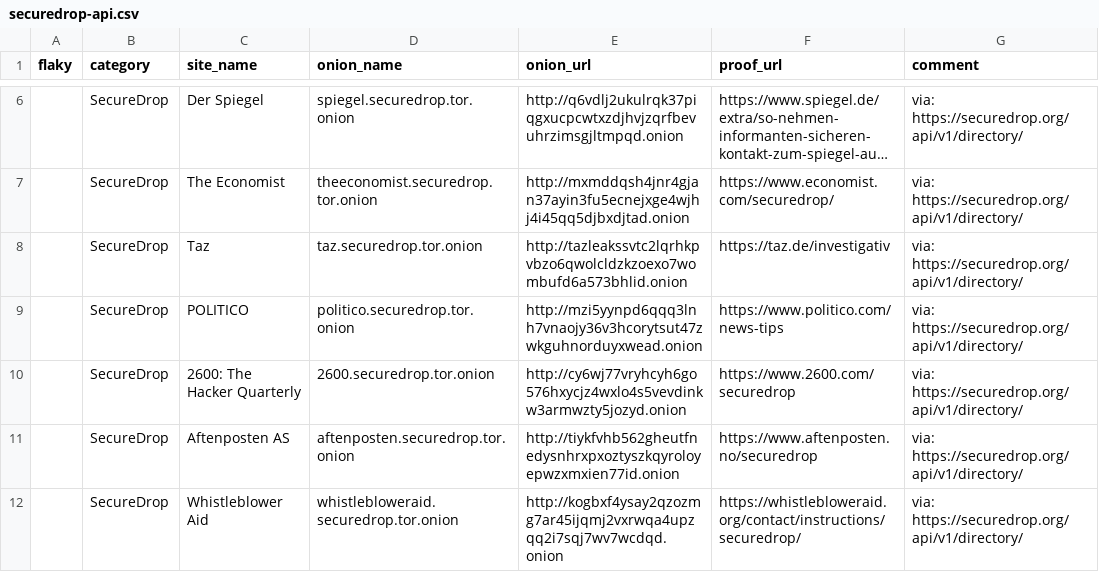
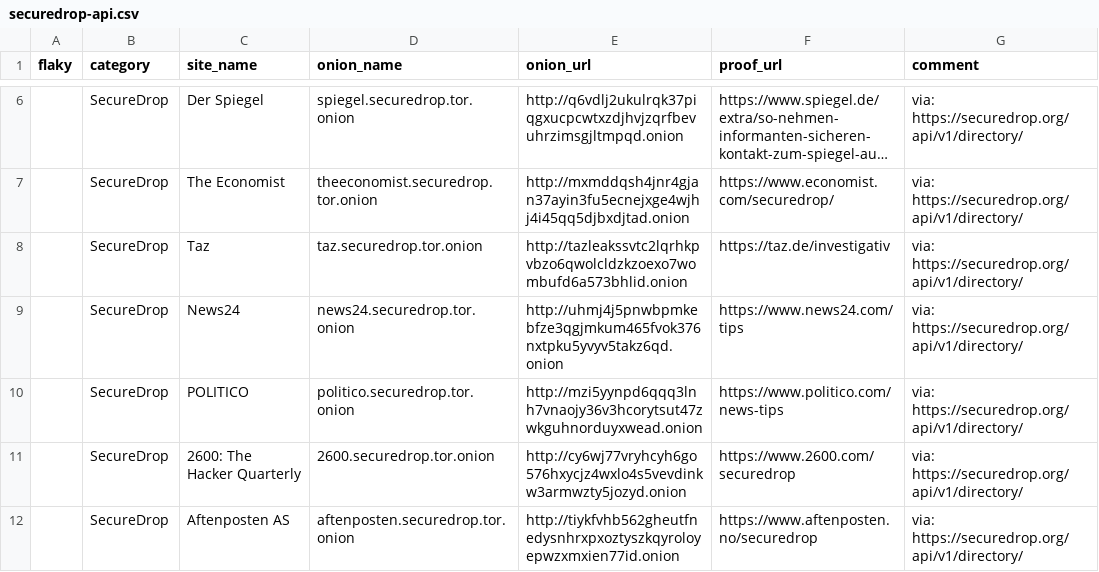
Before and after one commit to alecmuffett/real-world-onion-sites, a CSV file: securedrop-api.csv, drawn as a sheet; only a part is shown, gaps mark what is left out; the shorter side is filled out with more unchanged rows; long unchanged cells end in …; the diff names each change by its address in the sheet, - before the commit and + after, or states it on an @@ line.

```diff
--- a/securedrop-api.csv
+++ b/securedrop-api.csv
+row 9:  | SecureDrop | News24 | news24.securedrop.tor.onion | http://uhmj4j5pnwbpmkebfze3qgjmkum465fvok376nxtpku5yvyv5takz6qd.onion | https://www.news24.com/tips | via: https://securedrop.org/api/v1/directory/
```
Also changed, not shown: 1 other file.
